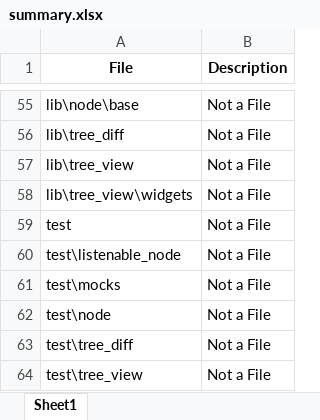
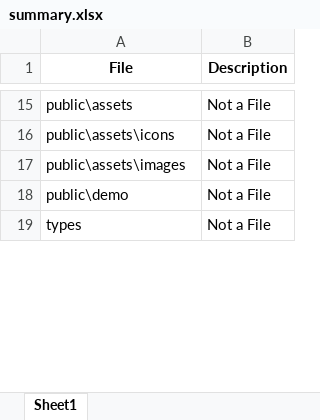
Before and after one commit to Eemayas/README_Crafter_Flask_Server, an Excel workbook: summary.xlsx, sheet Sheet1, drawn as a sheet; only a part is shown, gaps mark what is left out; values as stored, in another font and other column widths than the file's, no borders; removed rows and columns are numbered as before the commit, all else as after; the diff covers the shown part only; the diff names each change by its address in the sheet, - before the commit and + after, or states it on an @@ line.

```diff
--- a/summary.xlsx (sheet Sheet1)
+++ b/summary.xlsx (sheet Sheet1)
-A15 (File): lib\node\base
+A15 (File): public\assets
-A16 (File): lib\tree_diff
+A16 (File): public\assets\icons
-A17 (File): lib\tree_view
+A17 (File): public\assets\images
-A18 (File): lib\tree_view\widgets
+A18 (File): public\demo
-A19 (File): test
+A19 (File): types
-row 60: test\listenable_node | Not a File
-row 61: test\mocks | Not a File
-row 62: test\node | Not a File
-row 63: test\tree_diff | Not a File
-row 64: test\tree_view | Not a File
```
Also changed, not shown: 28 added rows, 172 removed rows and 11 edited cells elsewhere in this sheet, api_reference.xlsx, 4 other files.
